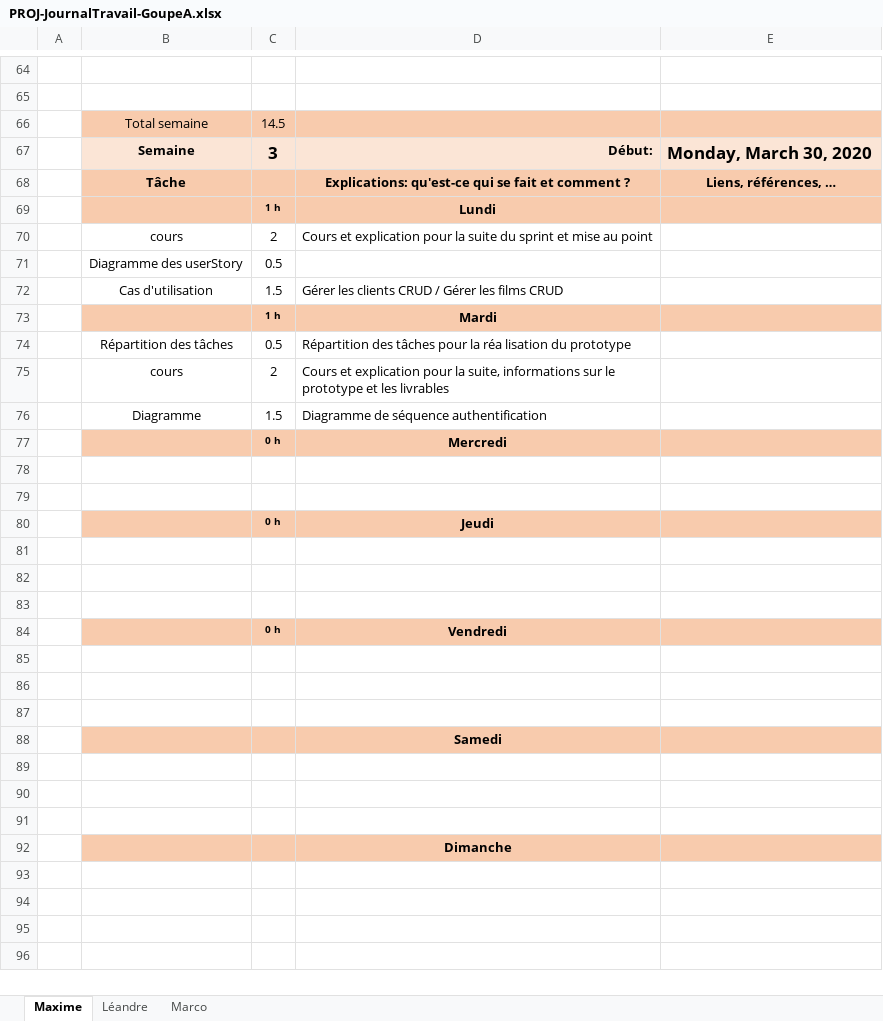
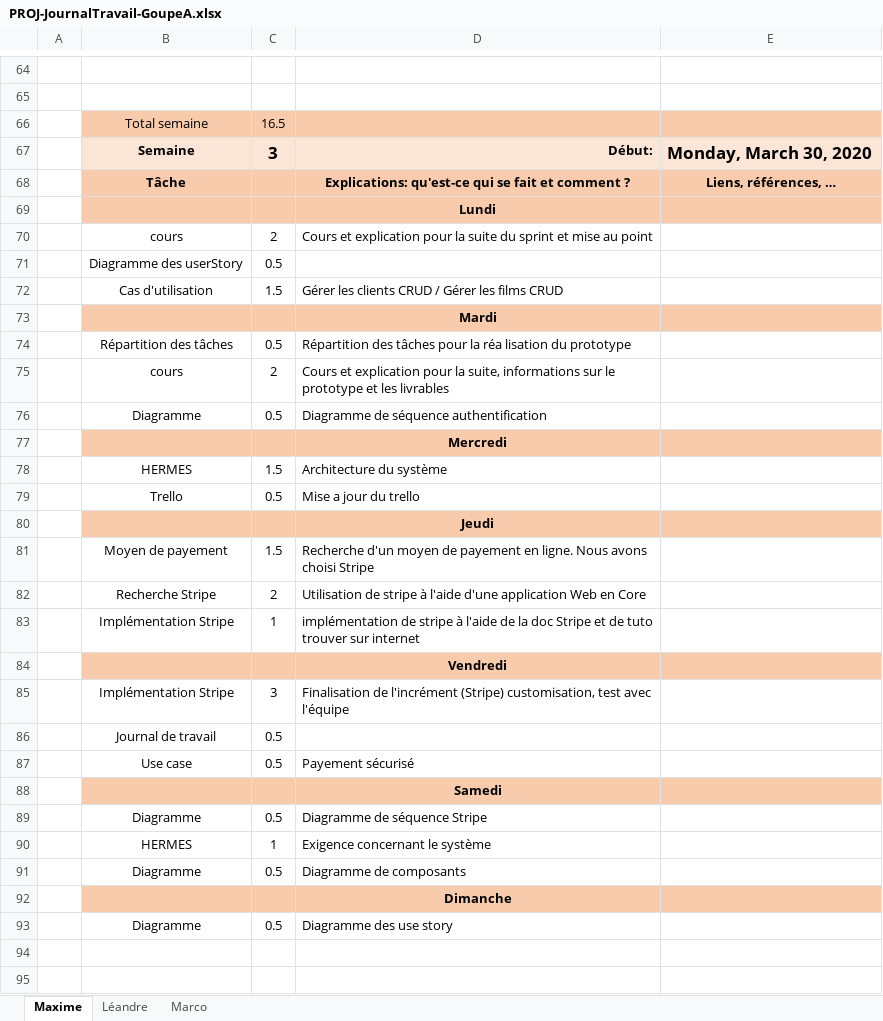
Before and after one commit to Campichele/PROJ, an Excel workbook: Documentation Hermès/PROJ-JournalTravail-GoupeA.xlsx, sheet Maxime, drawn as a sheet; only a part is shown, gaps mark what is left out; the shorter side is filled out with more unchanged rows; values as stored, in another font and other column widths than the file's, no borders; the diff covers the shown part only; the diff names each change by its address in the sheet, - before the commit and + after, or states it on an @@ line.

Commit message:
Update PROJ-JournalTravail-GoupeA.xlsx

```diff
--- a/Documentation Hermès/PROJ-JournalTravail-GoupeA.xlsx (sheet Maxime)
+++ b/Documentation Hermès/PROJ-JournalTravail-GoupeA.xlsx (sheet Maxime)
-C66: 14.5
+C66: 16.5
-C69: 1 h
+C69: (empty)
-C73: 1 h
+C73: (empty)
-C76: 1.5
+C76: 0.5
-C77: 0 h
+C77: (empty)
-row 78: (empty)
+row 78:  | HERMES | 1.5 | Architecture du système
-row 79: (empty)
+row 79:  | Trello | 0.5 | Mise a jour du trello
-C80: 0 h
+C80: (empty)
-row 81: (empty)
+row 81:  | Moyen de payement | 1.5 | Recherche d'un moyen de payement en ligne. Nous avons choisi Stripe
-row 82: (empty)
+row 82:  | Recherche Stripe | 2 | Utilisation de stripe à l'aide d'une application Web en Core
-row 83: (empty)
+row 83:  | Implémentation Stripe | 1 | implémentation de stripe à l'aide de la doc Stripe et de tuto trouver sur internet
-C84: 0 h
+C84: (empty)
-row 85: (empty)
+row 85:  | Implémentation Stripe | 3 | Finalisation de l'incrément (Stripe) customisation, test avec l'équipe
-row 86: (empty)
+row 86:  | Journal de travail | 0.5
-row 87: (empty)
+row 87:  | Use case | 0.5 | Payement sécurisé
-row 89: (empty)
+row 89:  | Diagramme | 0.5 | Diagramme de séquence Stripe
-row 90: (empty)
+row 90:  | HERMES | 1 | Exigence concernant le système
-row 91: (empty)
+row 91:  | Diagramme | 0.5 | Diagramme de composants
+row 93:  | Diagramme | 0.5 | Diagramme des use story
```
Also changed, not shown: 3 added rows, 2 removed rows, 16 edited cells and cell formats elsewhere in this sheet.
